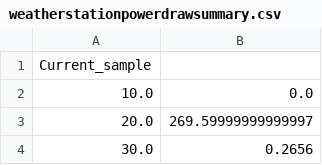
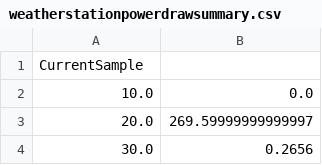
Before and after one commit to stcz19/ee114, a CSV file: weatherstationpowerdrawsummary.csv, drawn as a sheet; only a part is shown.

Commit message:
Update weatherstationpowerdrawsummary.csv

```diff
--- a/weatherstationpowerdrawsummary.csv
+++ b/weatherstationpowerdrawsummary.csv
@@ -1,2 +1,2 @@
-Current_sample
+CurrentSample
 10.0;0.0
```
